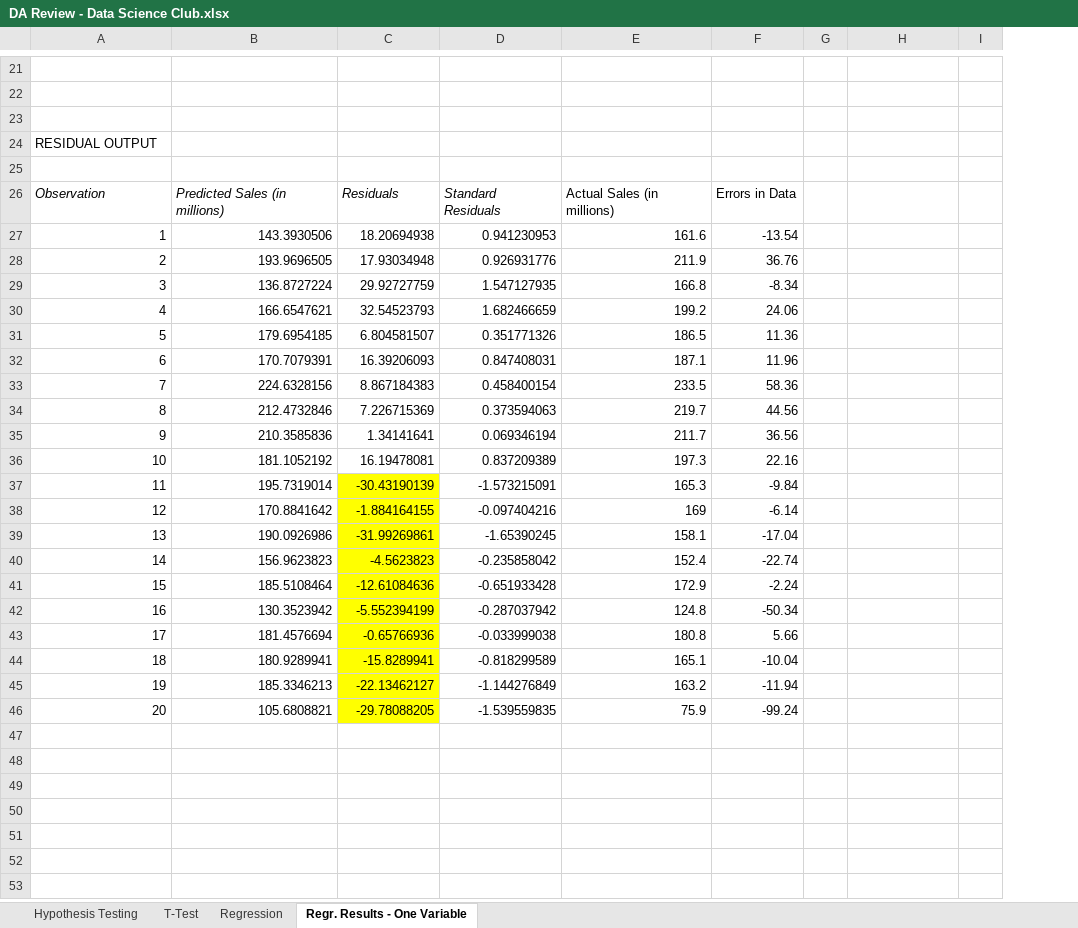
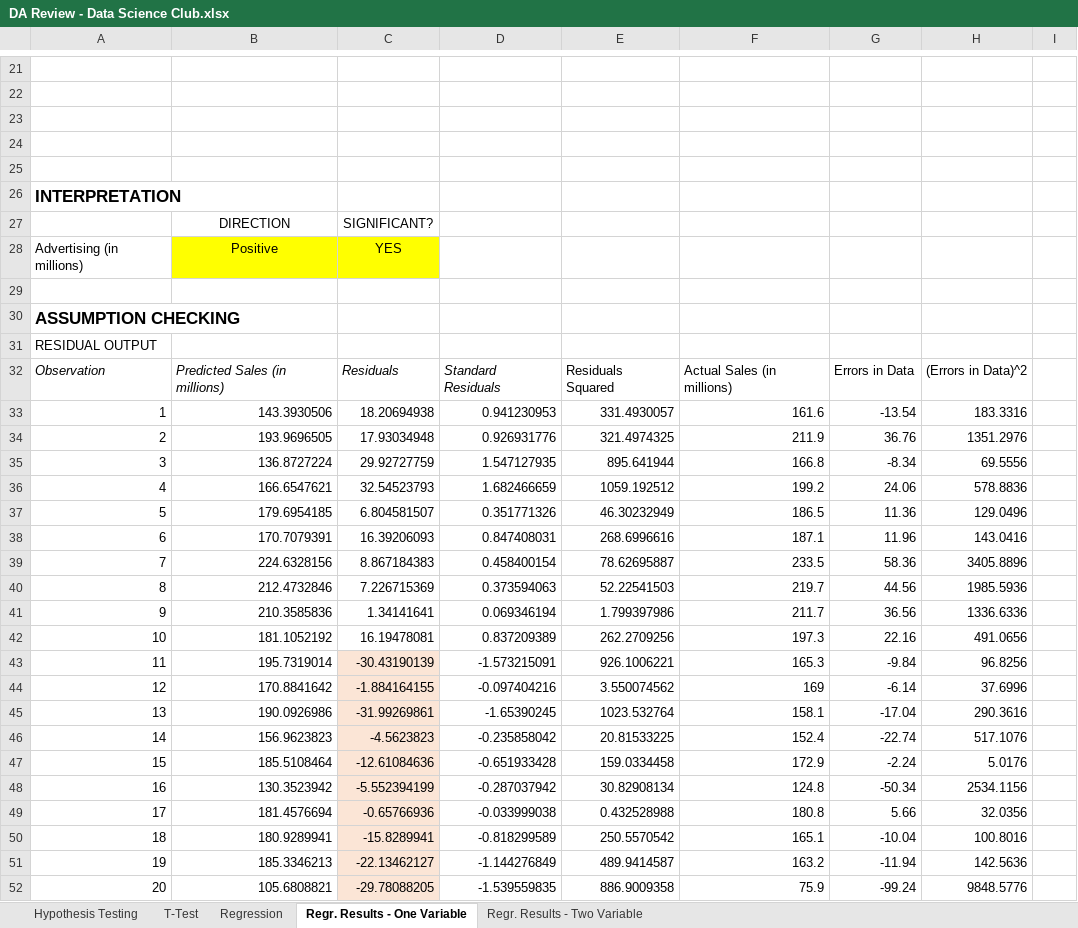
Before and after one commit to DardenDSC/club-resources, an Excel workbook: presentations/Q3-DA-Review/DA Review - Data Science Club.xlsx, sheet Regr. Results - One Variable, drawn as a sheet; only a part is shown, gaps mark what is left out; values as stored, in another font and other column widths than the file's, no borders; charts and pictures not drawn; removed rows and columns are numbered as before the commit, all else as after; the diff covers the shown part only; the diff names each change by its address in the sheet, - before the commit and + after, or states it on an @@ line.

```diff
--- a/presentations/Q3-DA-Review/DA Review - Data Science Club.xlsx (sheet Regr. Results - One Variable)
+++ b/presentations/Q3-DA-Review/DA Review - Data Science Club.xlsx (sheet Regr. Results - One Variable)
+sheet tab: Regr. Results - Two Variable
+column E, rows 32-52: Residuals Squared | 331.4930057 | 321.4974325 | 895.641944 | 1059.192512 | 46.30232949 | 268.6996616 | 78.62695887 | 52.22541503 | 1.799397986 | 262.2709256 | 926.1006221 | 3.550074562 | 1023.532764 | 20.81533225 | 159.0334458 | 30.82908134 | 0.432528988 | 250.5570542 | 489.9414587 | 886.9009358
-column G, empty
@@ column A renumbered between rows 10 and 24 @@
@@ row 10 moved to row 26: INTERPRETATION @@
+row 27:  | DIRECTION | SIGNIFICANT?
+row 28: Advertising (in millions) | Positive | YES
+row 29: (empty)
+row 30: ASSUMPTION CHECKING
+row 31: RESIDUAL OUTPUT
-H32: (empty)
+H32: (Errors in Data)^2
-H33: (empty)
+H33: 183.3316
-H34: (empty)
+H34: 1351.2976
-H35: (empty)
+H35: 69.5556
-H36: (empty)
+H36: 578.8836
-H37: (empty)
+H37: 129.0496
-H38: (empty)
+H38: 143.0416
-H39: (empty)
+H39: 3405.8896
-H40: (empty)
+H40: 1985.5936
-H41: (empty)
+H41: 1336.6336
-H42: (empty)
+H42: 491.0656
-C43:C52 fill: #FFFF00
+C43:C52 fill: #FBE5D6
-H43: (empty)
+H43: 96.8256
-H44: (empty)
+H44: 37.6996
-H45: (empty)
+H45: 290.3616
-H46: (empty)
+H46: 517.1076
-H47: (empty)
+H47: 5.0176
-H48: (empty)
+H48: 2534.1156
-H49: (empty)
+H49: 32.0356
-H50: (empty)
+H50: 100.8016
-H51: (empty)
+H51: 142.5636
-H52: (empty)
+H52: 9848.5776
```
Also changed, not shown: 7 added rows, 6 removed rows, 10 edited cells and cell formats elsewhere in this sheet, sheet Regression, sheet T-Test, sheet Hypothesis Testing, formulas that keep their value, charts or pictures.
